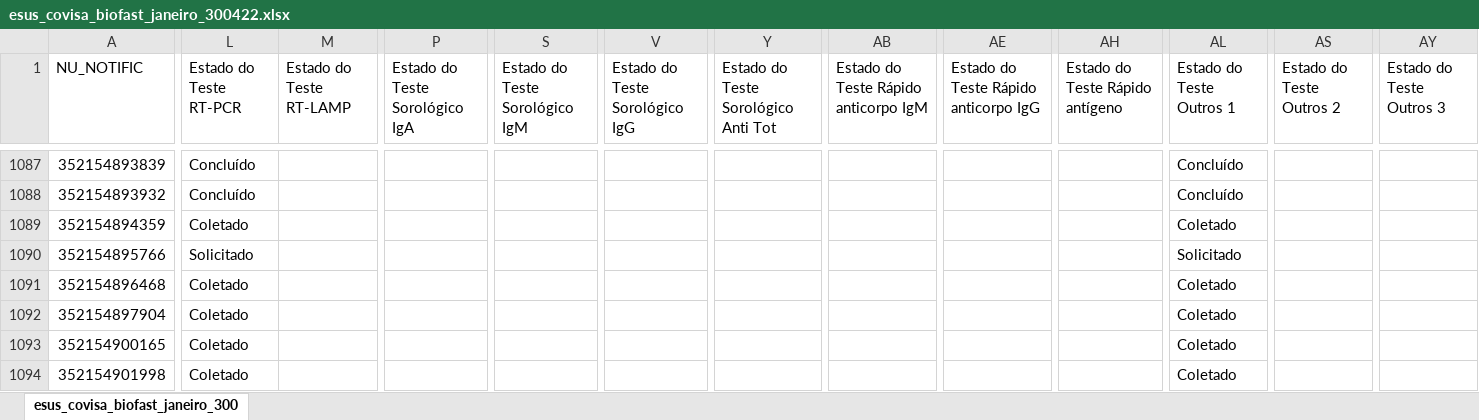
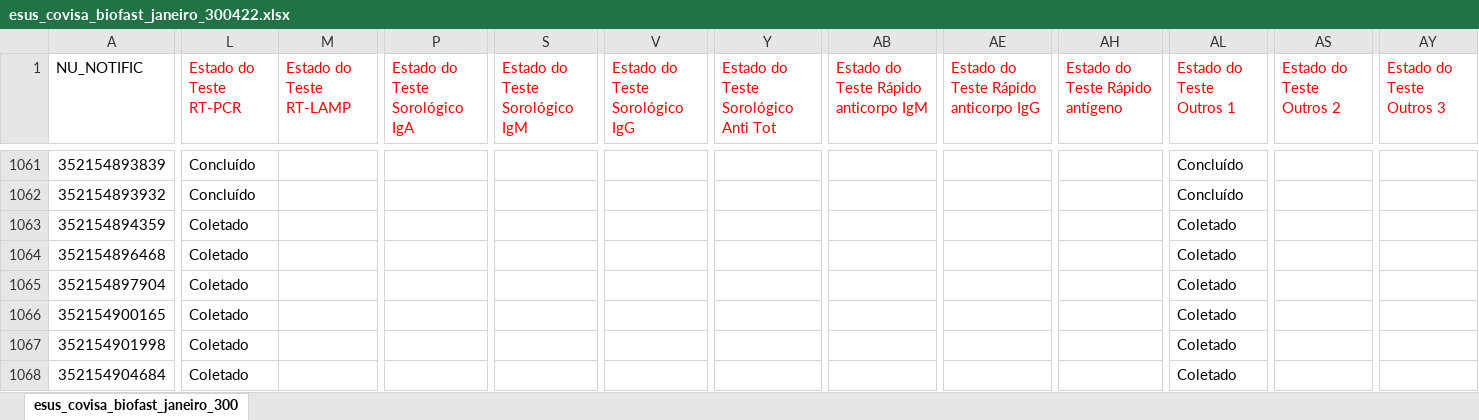
Before and after one commit to rodsengcomp/rpa_esus_edge, an Excel workbook: fechamento_2021/fechamento_janeiro/esus_covisa_biofast_janeiro_300422.xlsx, sheet esus_covisa_biofast_janeiro_300, drawn as a sheet; only a part is shown, gaps mark what is left out; the shorter side is filled out with more unchanged rows; values as stored, in another font and other column widths than the file's, no borders; rows hold the shown columns only; the diff covers the shown part only; the diff names each change by its address in the sheet, - before the commit and + after, or states it on an @@ line.

```diff
--- a/fechamento_2021/fechamento_janeiro/esus_covisa_biofast_janeiro_300422.xlsx (sheet esus_covisa_biofast_janeiro_300)
+++ b/fechamento_2021/fechamento_janeiro/esus_covisa_biofast_janeiro_300422.xlsx (sheet esus_covisa_biofast_janeiro_300)
-L1:M1 text colour: black
+L1:M1 text colour: #FF0000
-P1 text colour: black
+P1 text colour: #FF0000
-S1 text colour: black
+S1 text colour: #FF0000
-V1 text colour: black
+V1 text colour: #FF0000
-Y1 text colour: black
+Y1 text colour: #FF0000
-AB1 text colour: black
+AB1 text colour: #FF0000
-AE1 text colour: black
+AE1 text colour: #FF0000
-AH1 text colour: black
+AH1 text colour: #FF0000
-AL1 text colour: black
+AL1 text colour: #FF0000
-AS1 text colour: black
+AS1 text colour: #FF0000
-AY1 text colour: black
+AY1 text colour: #FF0000
-row 1090: 352154895766 | Solicitado |  |  |  |  |  |  |  |  | Solicitado
```
Also changed, not shown: 93 removed rows and 32 edited cells elsewhere in this sheet, 5 other files.
